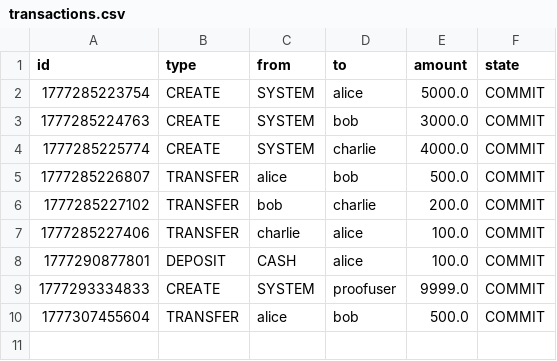
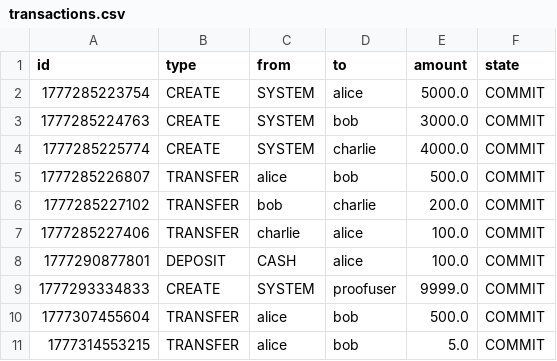
Before and after one commit to ishwarc04/MiniBankOS, a CSV file: src/data/transactions.csv, drawn as a sheet.

```diff
--- a/src/data/transactions.csv
+++ b/src/data/transactions.csv
@@ -10 +10,2 @@ id,type,from,to,amount,state
 1777307455604,TRANSFER,alice,bob,500.0,COMMIT
+1777314553215,TRANSFER,alice,bob,5.0,COMMIT
```
Also changed, not shown: 3 other files.
